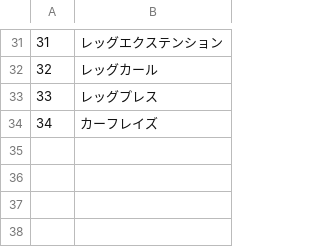
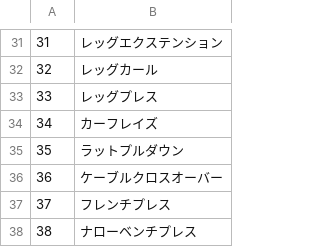
Before and after one commit to pb10005/everyworkout, a CSV file: prisma/data/Exercise.csv, drawn as a sheet; only a part is shown, gaps mark what is left out.

Commit message:
Update data

```diff
--- a/prisma/data/Exercise.csv
+++ b/prisma/data/Exercise.csv
@@ -34 +34,5 @@
 34,カーフレイズ,
+35,ラットプルダウン,
+36,ケーブルクロスオーバー,
+37,フレンチプレス,
+38,ナローベンチプレス,
```
Also changed, not shown: prisma/data/ExerciseMuscle.csv.
